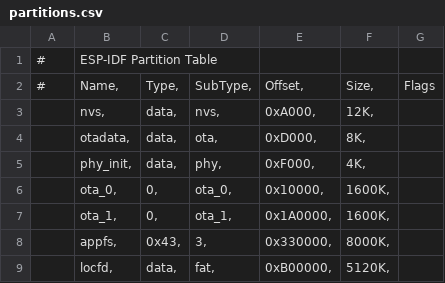
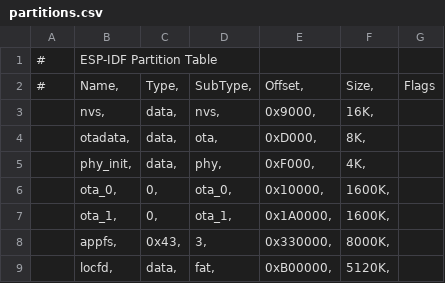
Before and after one commit to badgeteam/mch2022-firmware-esp32, a CSV file: partitions.csv, drawn as a sheet.

```diff
--- a/partitions.csv
+++ b/partitions.csv
@@ -2,3 +2,3 @@
 # 	Name,	Type,	SubType,	Offset,	Size,	Flags
-	nvs,	data,	nvs,	0xA000,	12K,	
+	nvs,	data,	nvs,	0x9000,	16K,	
 	otadata,	data,	ota,	0xD000,	8K,	
```
Also changed, not shown: 2 other files.
